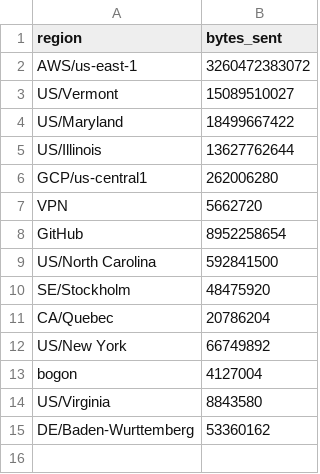
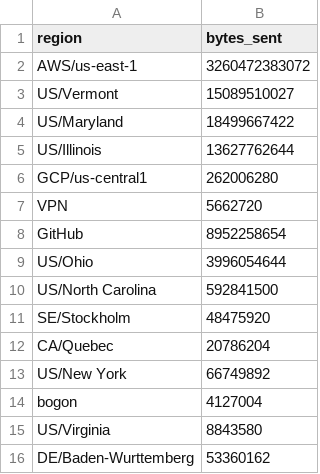
Before and after one commit to aplbrain/ember-dandi-access-summaries, a TSV file: content/summaries/000463/by_region.tsv, drawn as a sheet.

```diff
--- a/content/summaries/000463/by_region.tsv
+++ b/content/summaries/000463/by_region.tsv
@@ -8,2 +8,3 @@ VPN	5662720
 GitHub	8952258654
+US/Ohio	3996054644
 US/North Carolina	592841500
```
Also changed, not shown: content/summaries/000463/by_day.tsv, content/summaries/000465/by_day.tsv, 10 other files.
